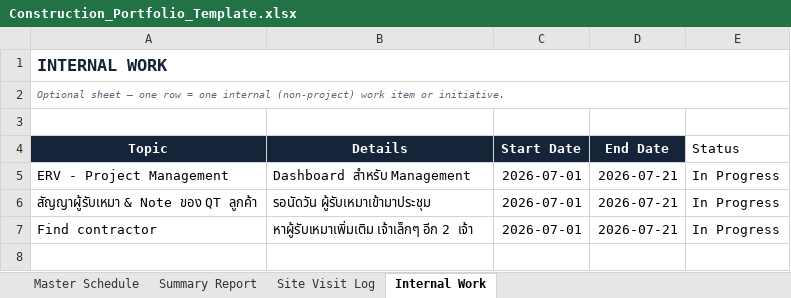
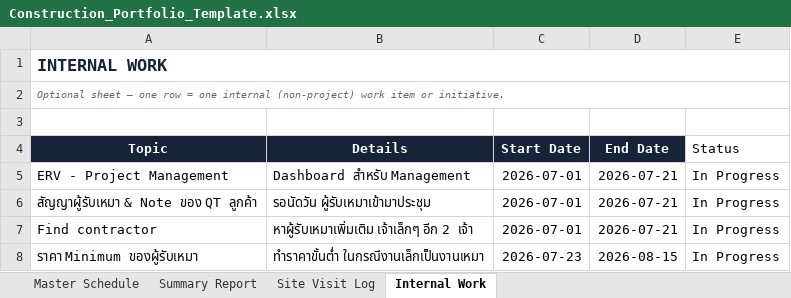
Before and after one commit to wyuwachotiphan-crypto/CM-Dashborad, an Excel workbook: Construction_Portfolio_Template.xlsx, sheet Internal Work, drawn as a sheet; values as stored, in another font and other column widths than the file's, no borders; the diff names each change by its address in the sheet, - before the commit and + after, or states it on an @@ line.

```diff
--- a/Construction_Portfolio_Template.xlsx (sheet Internal Work)
+++ b/Construction_Portfolio_Template.xlsx (sheet Internal Work)
+row 8: ราคา Minimum ของผู้รับเหมา | ทำราคาขั้นต่ำ ในกรณีงานเล็กเป็นงานเหมา | 2026-07-23 | 2026-08-15 | In Progress
```
Also changed, not shown: sheet Master Schedule, sheet Summary Report, Defect_Report.xlsx.
